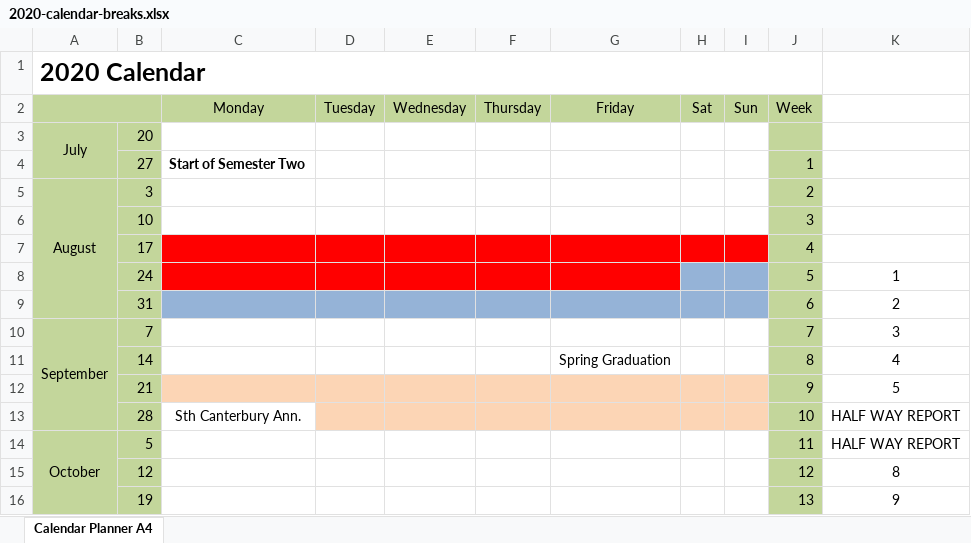
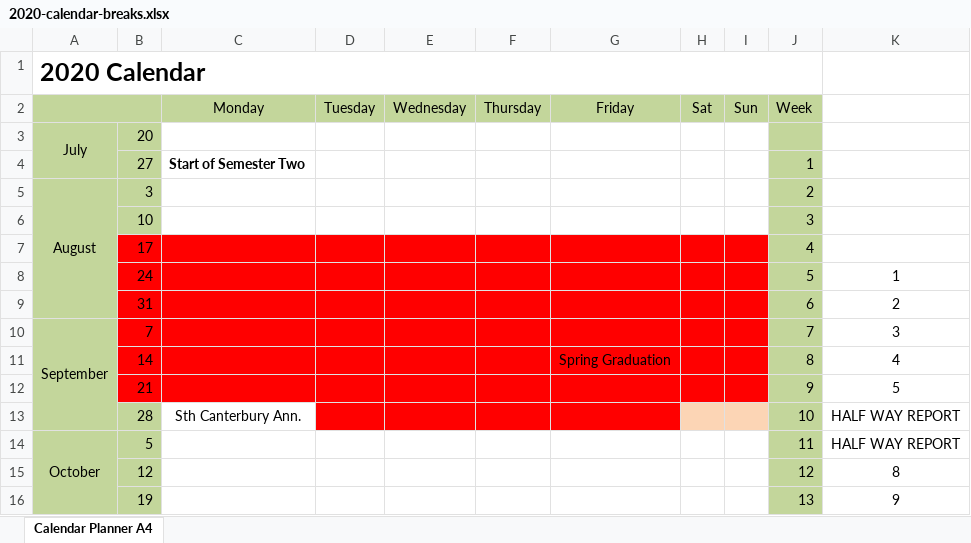
Before and after one commit to Zilin-Li/BCCE301DOC, an Excel workbook: 2020-calendar-breaks.xlsx, sheet Calendar Planner A4, drawn as a sheet; only a part is shown; values as stored, in another font and other column widths than the file's, no borders; the diff names each change by its address in the sheet, - before the commit and + after, or states it on an @@ line.

```diff
--- a/2020-calendar-breaks.xlsx (sheet Calendar Planner A4)
+++ b/2020-calendar-breaks.xlsx (sheet Calendar Planner A4)
-B7:B12 fill: #C3D69B
+B7:B12 fill: #FF0000
-H8:I8 fill: #95B3D7
+H8:I8 fill: #FF0000
-C9:I9 fill: #95B3D7
+C9:I9 fill: #FF0000
-C10:I11 fill: none
+C10:I11 fill: #FF0000
-C12:I12 fill: #FCD5B5
+C12:I12 fill: #FF0000
-D13:G13 fill: #FCD5B5
+D13:G13 fill: #FF0000
```
Also changed, not shown: 42 other files.
